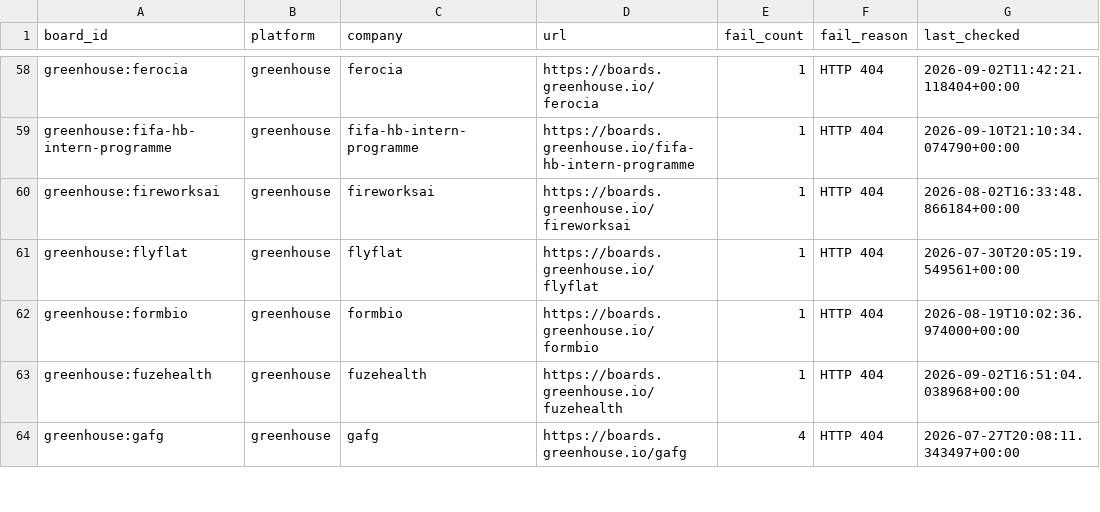
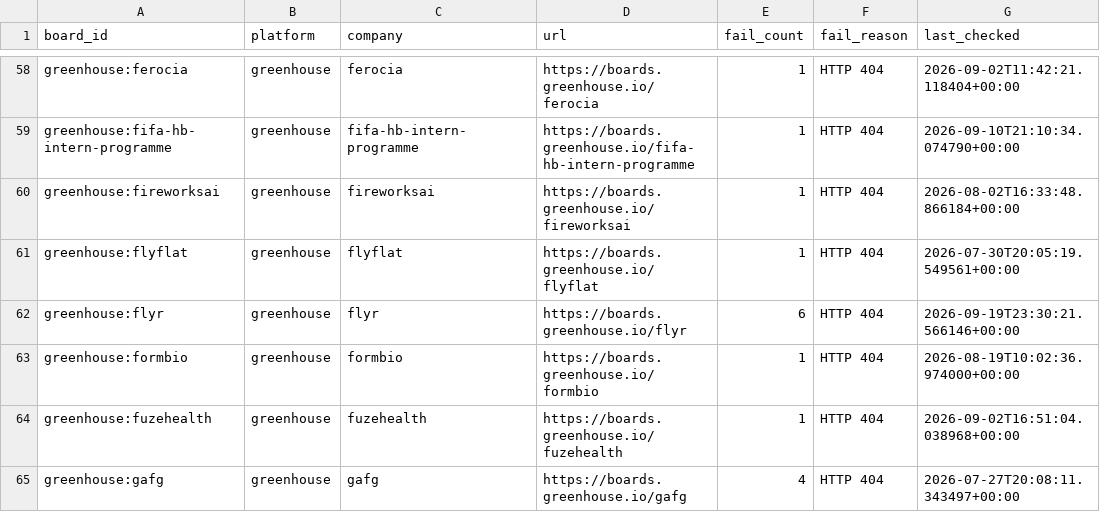
Before and after one commit to chandalagufus/job, a CSV file: state/gha-dead_boards_broad_non_workday.csv, drawn as a sheet; only a part is shown, gaps mark what is left out; the diff names each change by its address in the sheet, - before the commit and + after, or states it on an @@ line.

```diff
--- a/state/gha-dead_boards_broad_non_workday.csv
+++ b/state/gha-dead_boards_broad_non_workday.csv
+row 62: greenhouse:flyr | greenhouse | flyr | https://boards.greenhouse.io/flyr | 6 | HTTP 404 | 2026-09-19T23:30:21.566146+00:00
```
Also changed, not shown: 1 other file.
